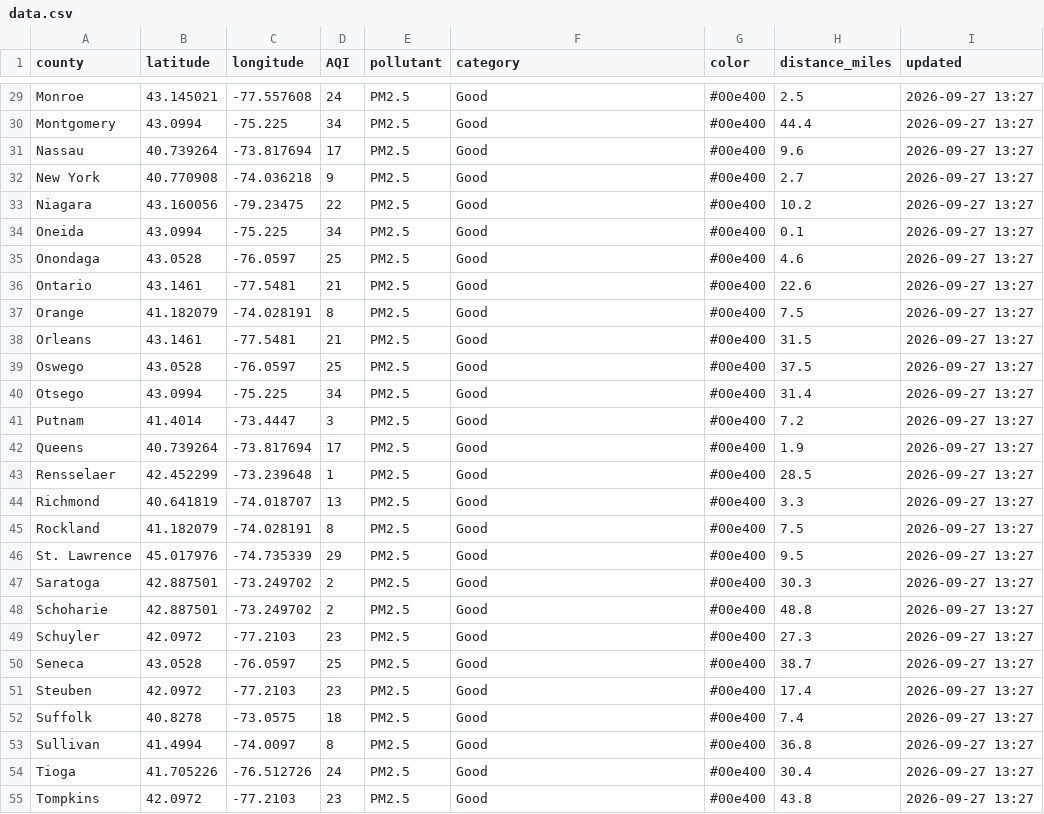
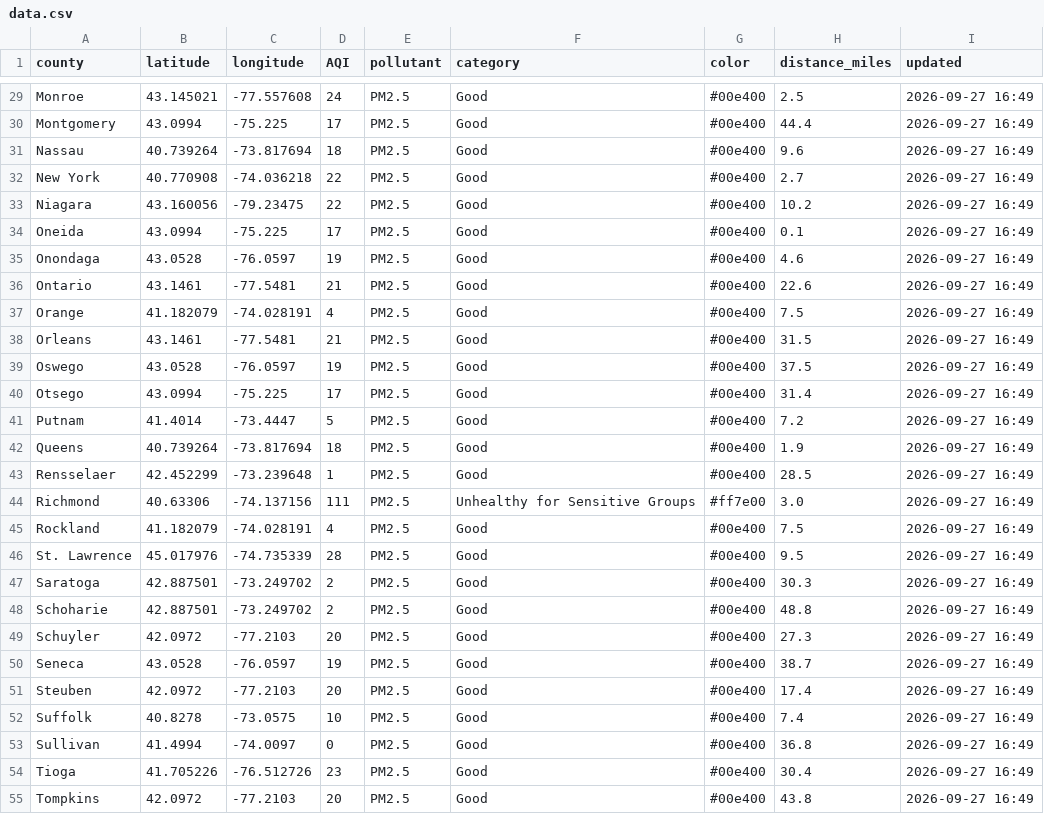
Before and after one commit to somaiyahhafeez/nyc-aqi-map, a CSV file: data.csv, drawn as a sheet; only a part is shown, gaps mark what is left out; the diff covers the shown part only; the diff names each change by its address in the sheet, - before the commit and + after, or states it on an @@ line.

```diff
--- a/data.csv
+++ b/data.csv
-I29:I55 (updated): 2026-09-27 13:27
+I29:I55 (updated): 2026-09-27 16:49
-D30 (AQI): 34
+D30 (AQI): 17
-D31 (AQI): 17
+D31 (AQI): 18
-D32 (AQI): 9
+D32 (AQI): 22
-D34 (AQI): 34
+D34 (AQI): 17
-D35 (AQI): 25
+D35 (AQI): 19
-D37 (AQI): 8
+D37 (AQI): 4
-D39 (AQI): 25
+D39 (AQI): 19
-D40 (AQI): 34
+D40 (AQI): 17
-D41 (AQI): 3
+D41 (AQI): 5
-D42 (AQI): 17
+D42 (AQI): 18
-B44 (latitude): 40.641819
+B44 (latitude): 40.63306
-C44 (longitude): -74.018707
+C44 (longitude): -74.137156
-D44 (AQI): 13
+D44 (AQI): 111
-F44 (category): Good
+F44 (category): Unhealthy for Sensitive Groups
-G44 (color): #00e400
+G44 (color): #ff7e00
-H44 (distance_miles): 3.3
+H44 (distance_miles): 3.0
-D45 (AQI): 8
+D45 (AQI): 4
-D46 (AQI): 29
+D46 (AQI): 28
-D49 (AQI): 23
+D49 (AQI): 20
-D50 (AQI): 25
+D50 (AQI): 19
-D51 (AQI): 23
+D51 (AQI): 20
-D52 (AQI): 18
+D52 (AQI): 10
-D53 (AQI): 8
+D53 (AQI): 0
-D54 (AQI): 24
+D54 (AQI): 23
-D55 (AQI): 23
+D55 (AQI): 20
```
Also changed, not shown: 58 edited cells elsewhere in this file, nyc_data.csv.
